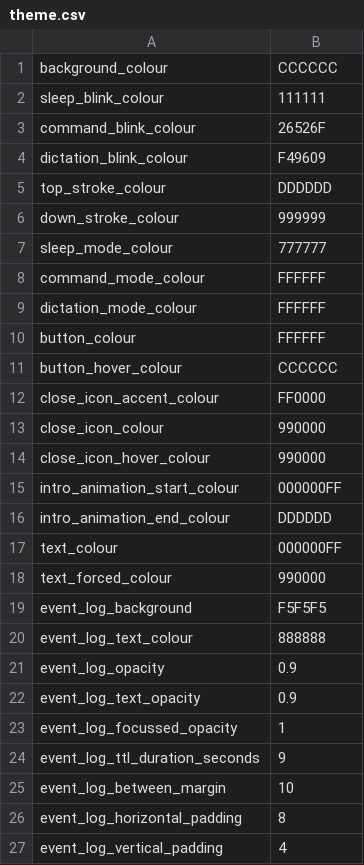
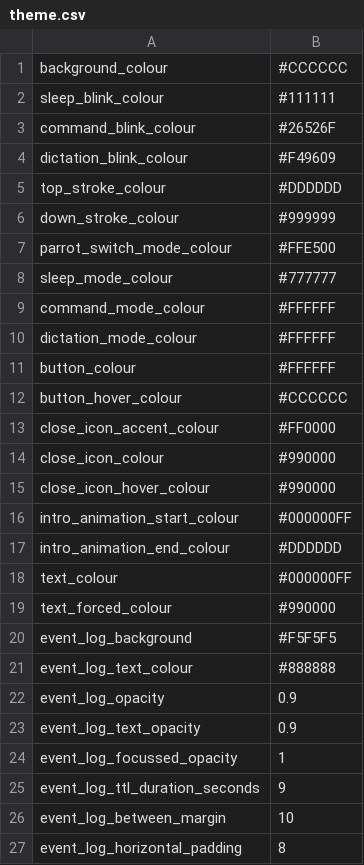
Before and after one commit to chaosparrot/talon_hud, a CSV file: themes/_base_theme/theme.csv, drawn as a sheet; only a part is shown; the shorter side is filled out with more unchanged rows; the diff covers the shown part only.

Commit message:
Improved theming by allowing # in front of colours to make it easier in Excel programs when dealing with 0 leading colours

```diff
--- a/themes/_base_theme/theme.csv
+++ b/themes/_base_theme/theme.csv
@@ -1,21 +1,22 @@
-background_colour,CCCCCC
-sleep_blink_colour,111111
-command_blink_colour,26526F
-dictation_blink_colour,F49609
-top_stroke_colour,DDDDDD
-down_stroke_colour,999999
-sleep_mode_colour,777777
-command_mode_colour,FFFFFF
-dictation_mode_colour,FFFFFF
-button_colour,FFFFFF
-button_hover_colour,CCCCCC
-close_icon_accent_colour,FF0000
-close_icon_colour,990000
-close_icon_hover_colour,990000
-intro_animation_start_colour,000000FF
-intro_animation_end_colour,DDDDDD
-text_colour,000000FF
-text_forced_colour,990000
-event_log_background,F5F5F5
-event_log_text_colour,888888
+background_colour,#CCCCCC
+sleep_blink_colour,#111111
+command_blink_colour,#26526F
+dictation_blink_colour,#F49609
+top_stroke_colour,#DDDDDD
+down_stroke_colour,#999999
+parrot_switch_mode_colour,#FFE500
+sleep_mode_colour,#777777
+command_mode_colour,#FFFFFF
+dictation_mode_colour,#FFFFFF
+button_colour,#FFFFFF
+button_hover_colour,#CCCCCC
+close_icon_accent_colour,#FF0000
+close_icon_colour,#990000
+close_icon_hover_colour,#990000
+intro_animation_start_colour,#000000FF
+intro_animation_end_colour,#DDDDDD
+text_colour,#000000FF
+text_forced_colour,#990000
+event_log_background,#F5F5F5
+event_log_text_colour,#888888
 event_log_opacity,0.9
```
Also changed, not shown: 25 edited cells elsewhere in this file, themes/dark/theme.csv, themes/light/theme.csv, 5 other files.
